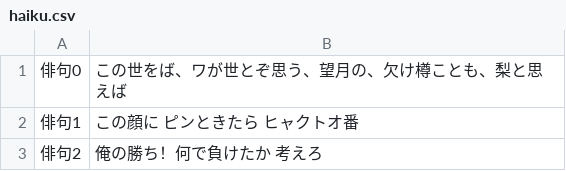
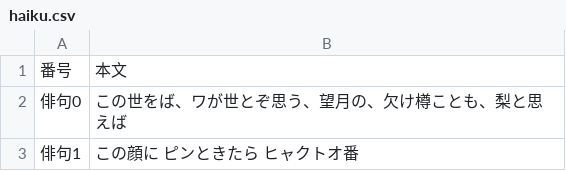
Before and after one commit to Asa9811/Asa9811.github.io, a CSV file: haiku.csv, drawn as a sheet; only a part is shown; the shorter side is filled out with more unchanged rows.

Commit message:
定期更新

```diff
--- a/haiku.csv
+++ b/haiku.csv
@@ -1 +1,2 @@
+番号,本文
 俳句0,この世をば、ワが世とぞ思う、望月の、欠け樽ことも、梨と思えば
```
